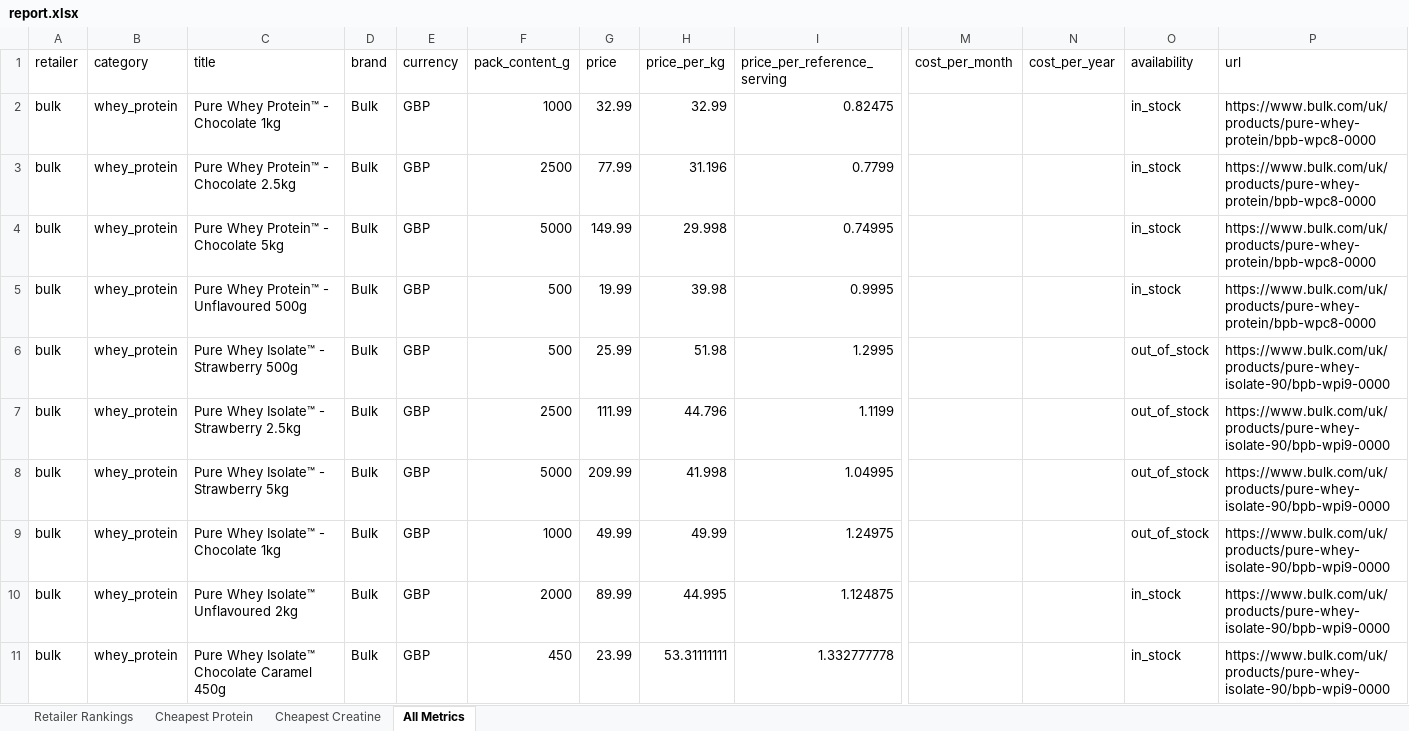
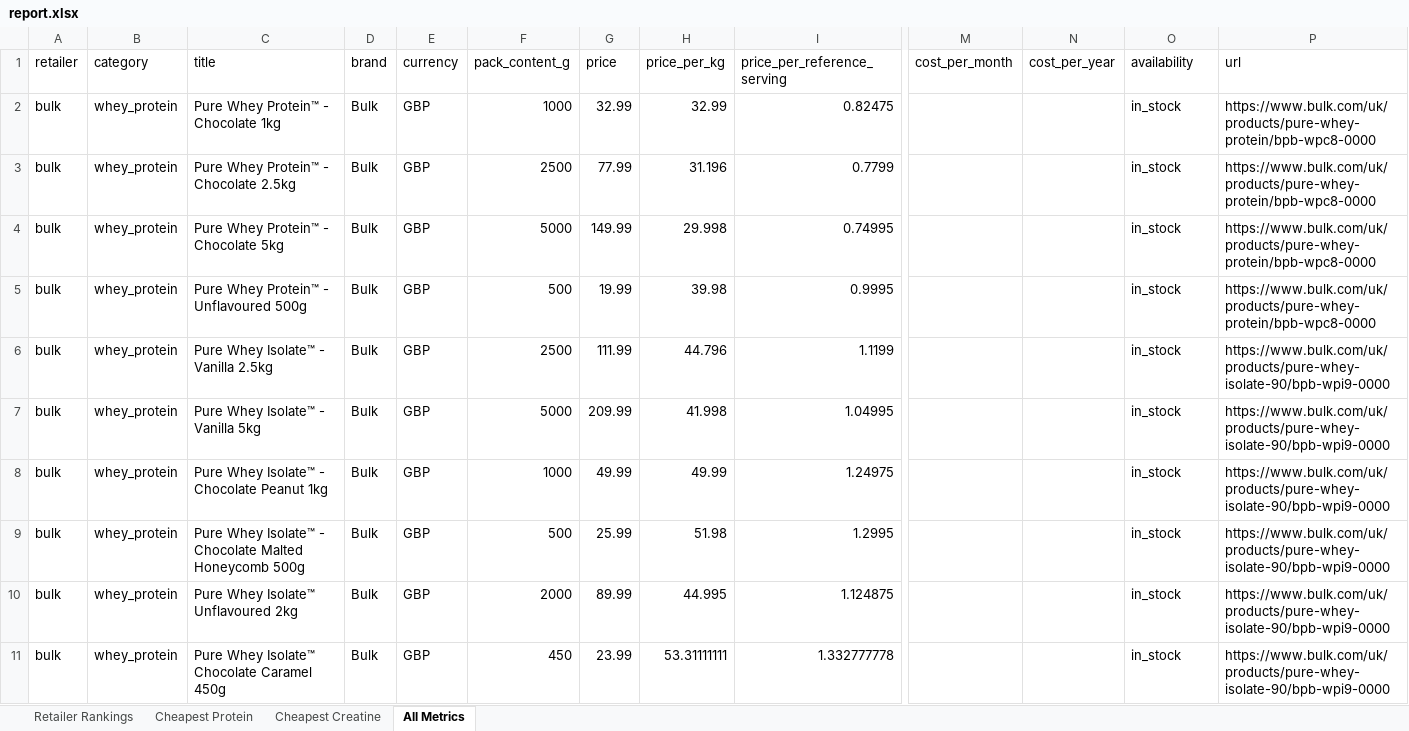
Before and after one commit to ToxicMinds/Web-Scr, an Excel workbook: artifacts/reports/report.xlsx, sheet All Metrics, drawn as a sheet; only a part is shown, gaps mark what is left out; values as stored, in another font and other column widths than the file's, no borders; removed rows and columns are numbered as before the commit, all else as after; rows hold the shown columns only; the diff covers the shown part only; the diff names each change by its address in the sheet, - before the commit and + after, or states it on an @@ line.

Commit message:
chore(reports): nightly refresh 2026-10-07

```diff
--- a/artifacts/reports/report.xlsx (sheet All Metrics)
+++ b/artifacts/reports/report.xlsx (sheet All Metrics)
-row 6: bulk | whey_protein | Pure Whey Isolate™ - Strawberry 500g | Bulk | GBP | 500 | 25.99 | 51.98 | 1.2995 |  |  | out_of_stock | https://www.bulk.com/uk/products/pure-whey-isolate-90/bpb-wpi9-0000
-C6 (title): Pure Whey Isolate™ - Strawberry 2.5kg
+C6 (title): Pure Whey Isolate™ - Vanilla 2.5kg
-O6:O8 (availability): out_of_stock
+O6:O8 (availability): in_stock
-C7 (title): Pure Whey Isolate™ - Strawberry 5kg
+C7 (title): Pure Whey Isolate™ - Vanilla 5kg
-C8 (title): Pure Whey Isolate™ - Chocolate 1kg
+C8 (title): Pure Whey Isolate™ - Chocolate Peanut 1kg
+row 9: bulk | whey_protein | Pure Whey Isolate™ - Chocolate Malted Honeycomb 500g | Bulk | GBP | 500 | 25.99 | 51.98 | 1.2995 |  |  | in_stock | https://www.bulk.com/uk/products/pure-whey-isolate-90/bpb-wpi9-0000
```
Also changed, not shown: 1 added row, 3 removed rows and 5 edited cells elsewhere in this sheet, sheet Cheapest Creatine, web/public/reports/report.xlsx, 11 other files.
